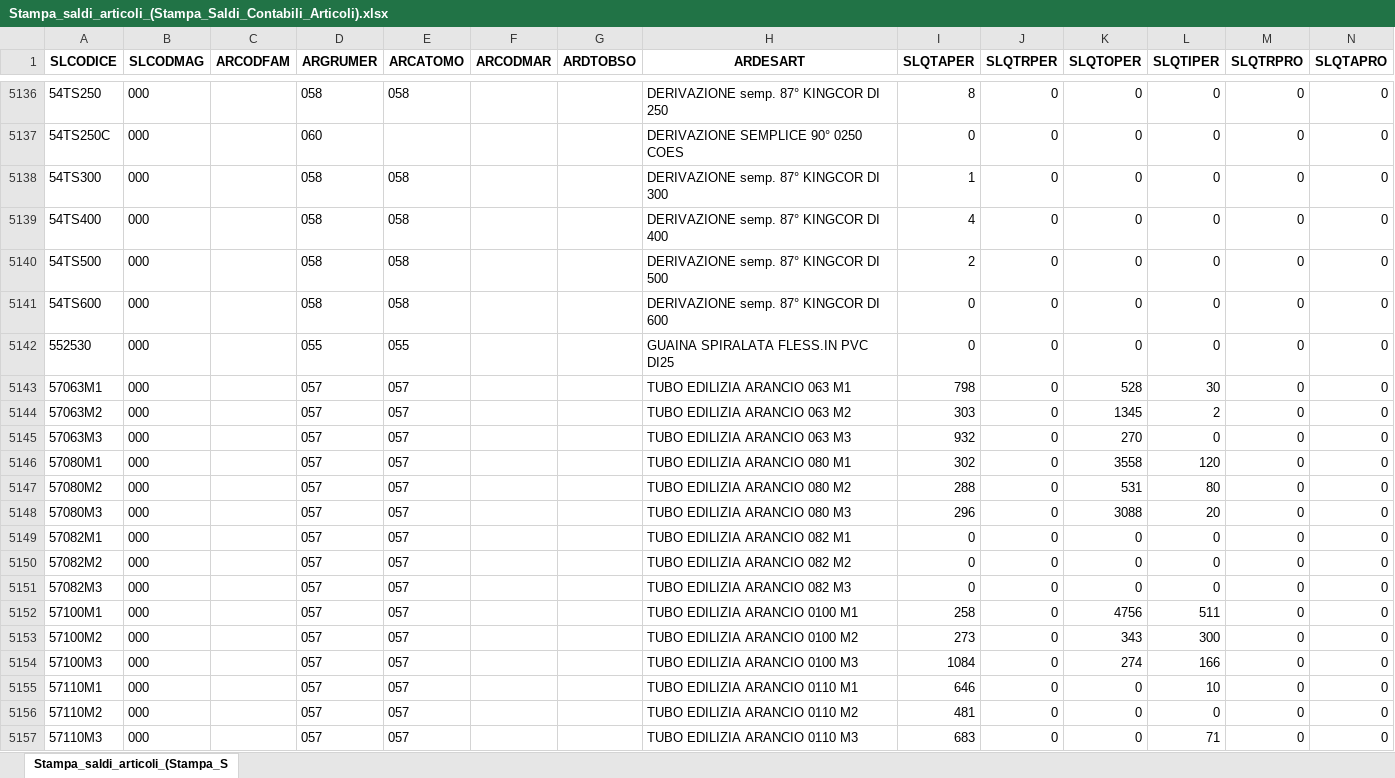
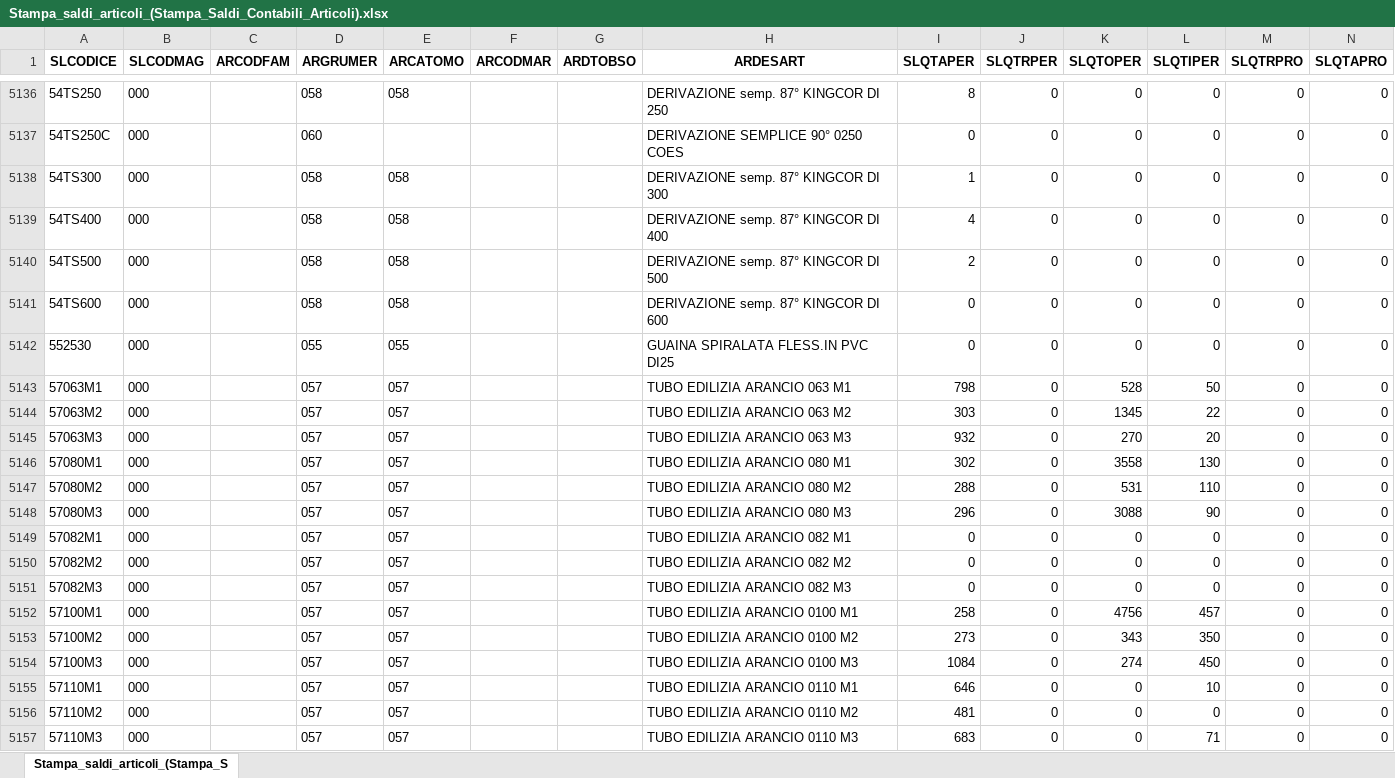
Before and after one commit to Riccini/giacenze-magazzino, an Excel workbook: Stampa_saldi_articoli_(Stampa_Saldi_Contabili_Articoli).xlsx, sheet Stampa_saldi_articoli_(Stampa_S, drawn as a sheet; only a part is shown, gaps mark what is left out; values as stored, in another font and other column widths than the file's, no borders; the diff covers the shown part only; the diff names each change by its address in the sheet, - before the commit and + after, or states it on an @@ line.

Commit message:
Aggiornamento automatico 09/09/2026 12:31

```diff
--- a/Stampa_saldi_articoli_(Stampa_Saldi_Contabili_Articoli).xlsx (sheet Stampa_saldi_articoli_(Stampa_S)
+++ b/Stampa_saldi_articoli_(Stampa_Saldi_Contabili_Articoli).xlsx (sheet Stampa_saldi_articoli_(Stampa_S)
-L5143 (SLQTIPER): 30
+L5143 (SLQTIPER): 50
-L5144 (SLQTIPER): 2
+L5144 (SLQTIPER): 22
-L5145 (SLQTIPER): 0
+L5145 (SLQTIPER): 20
-L5146 (SLQTIPER): 120
+L5146 (SLQTIPER): 130
-L5147 (SLQTIPER): 80
+L5147 (SLQTIPER): 110
-L5148 (SLQTIPER): 20
+L5148 (SLQTIPER): 90
-L5152 (SLQTIPER): 511
+L5152 (SLQTIPER): 457
-L5153 (SLQTIPER): 300
+L5153 (SLQTIPER): 350
-L5154 (SLQTIPER): 166
+L5154 (SLQTIPER): 450
```
Also changed, not shown: 131 edited cells elsewhere in this sheet.
